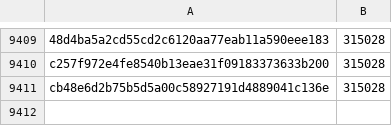
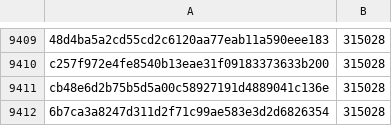
Before and after one commit to pybricks/pybricks-micropython, a CSV file: primehub_f4.csv, drawn as a sheet; only a part is shown, gaps mark what is left out; the diff names each change by its address in the sheet, - before the commit and + after, or states it on an @@ line.

Commit message:
primehub_f4: Add 6b7ca3a8: 315028 (+0).

```diff
--- a/primehub_f4.csv
+++ b/primehub_f4.csv
+row 9412: 6b7ca3a8247d311d2f71c99ae583e3d2d6826354 | 315028
```
